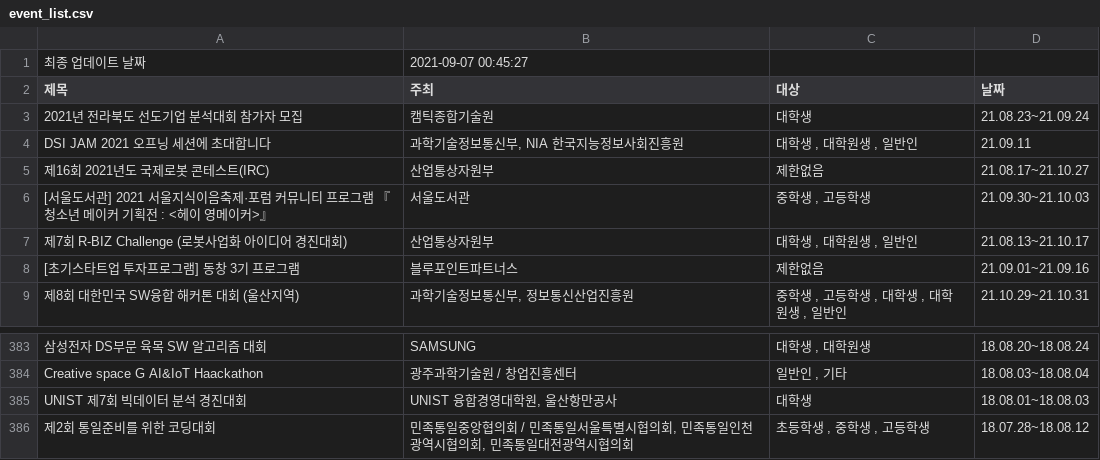
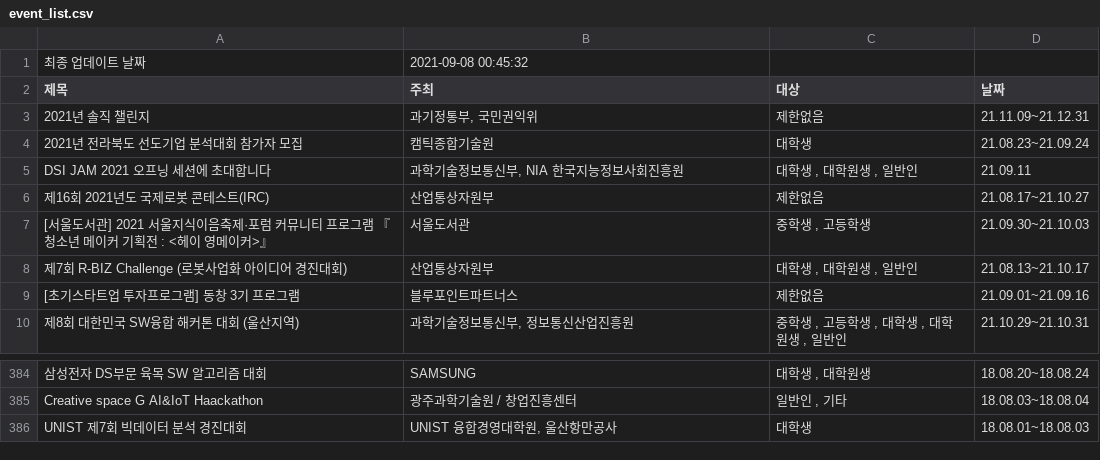
Before and after one commit to shinequasar/web-crawler, a CSV file: event_list.csv, drawn as a sheet; only a part is shown, gaps mark what is left out.

Commit message:
Auto - Update Event data with Crawler

```diff
--- a/event_list.csv
+++ b/event_list.csv
@@ -1,3 +1,6 @@
-최종 업데이트 날짜,2021-09-07 00:45:27
+최종 업데이트 날짜,2021-09-08 00:45:32
 제목,주최,대상,날짜
+2021년 솔직 챌린지,"  과기정통부, 국민권익위","
+																									제한없음","
+																	21.11.09~21.12.31															"
 2021년 전라북도 선도기업 분석대회 참가자 모집,  캠틱종합기술원,"
@@ -1151,4 +1154 @@ UNIST 제7회 빅데이터 분석 경진대회,"  UNIST 융합경영대학원,
 																	18.08.01~18.08.03															"
-제2회 통일준비를 위한 코딩대회,"  민족통일중앙협의회 / 민족통일서울특별시협의회, 민족통일인천광역시협의회, 민족통일대전광역시협의회","
-																									초등학생									,																	중학생									,																	고등학생","
-																	18.07.28~18.08.12															"
```
